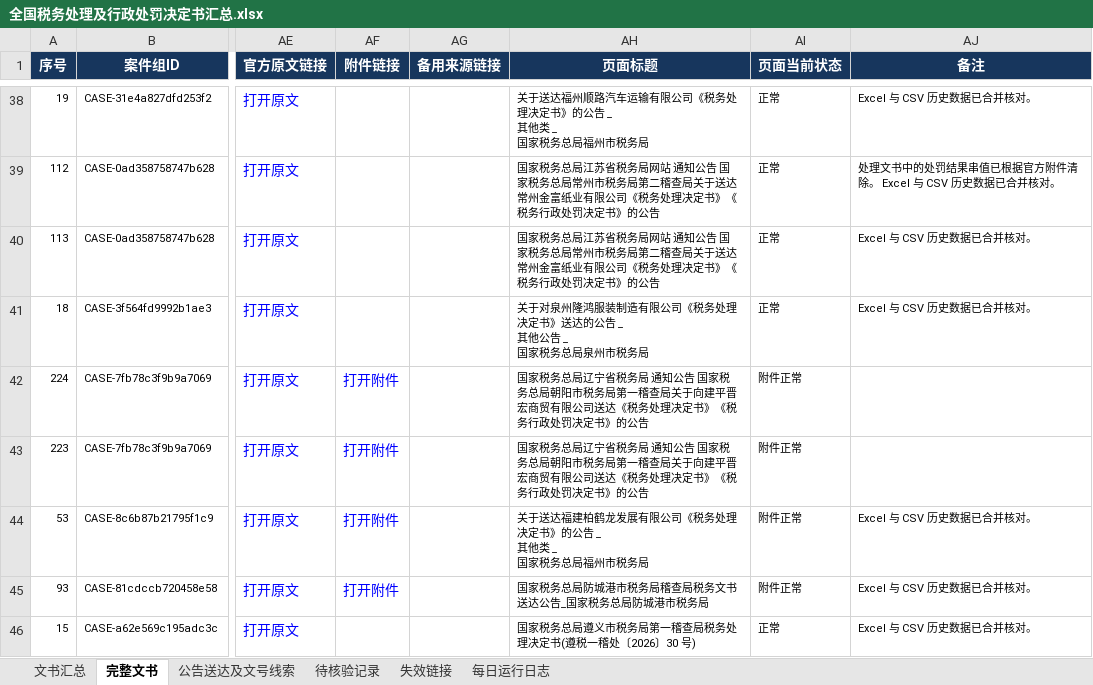
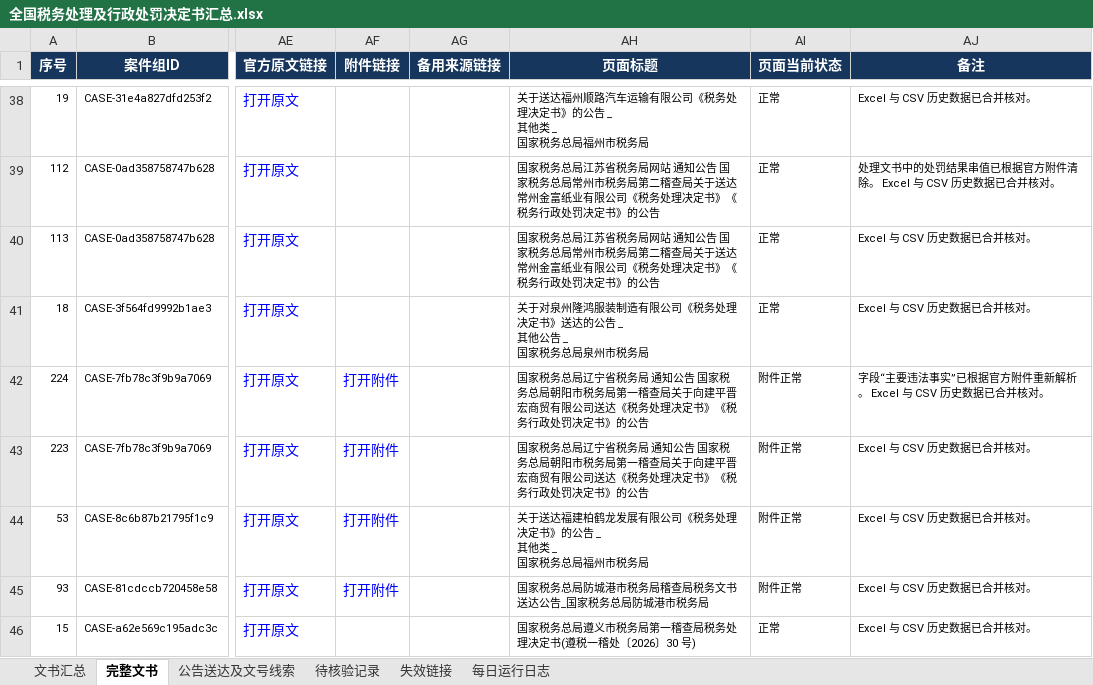
Before and after one commit to SakuraWu21/national-tax-decisions, an Excel workbook: data/全国税务处理及行政处罚决定书汇总.xlsx, sheet 完整文书, drawn as a sheet; only a part is shown, gaps mark what is left out; values as stored, in another font and other column widths than the file's, no borders; conditional formats not drawn; the diff names each change by its address in the sheet, - before the commit and + after, or states it on an @@ line.

```diff
--- a/data/全国税务处理及行政处罚决定书汇总.xlsx (sheet 完整文书)
+++ b/data/全国税务处理及行政处罚决定书汇总.xlsx (sheet 完整文书)
-AJ42 (备注): (empty)
+AJ42 (备注): 字段“主要违法事实”已根据官方附件重新解析。 Excel 与 CSV 历史数据已合并核对。
-AJ43 (备注): (empty)
+AJ43 (备注): Excel 与 CSV 历史数据已合并核对。
```
Also changed, not shown: sheet 文书汇总, sheet 公告送达及文号线索, sheet 每日运行日志, sheet 失效链接, sheet 待核验记录, public/downloads/全国税务处理及行政处罚决定书汇总.xlsx, 8 other files.
